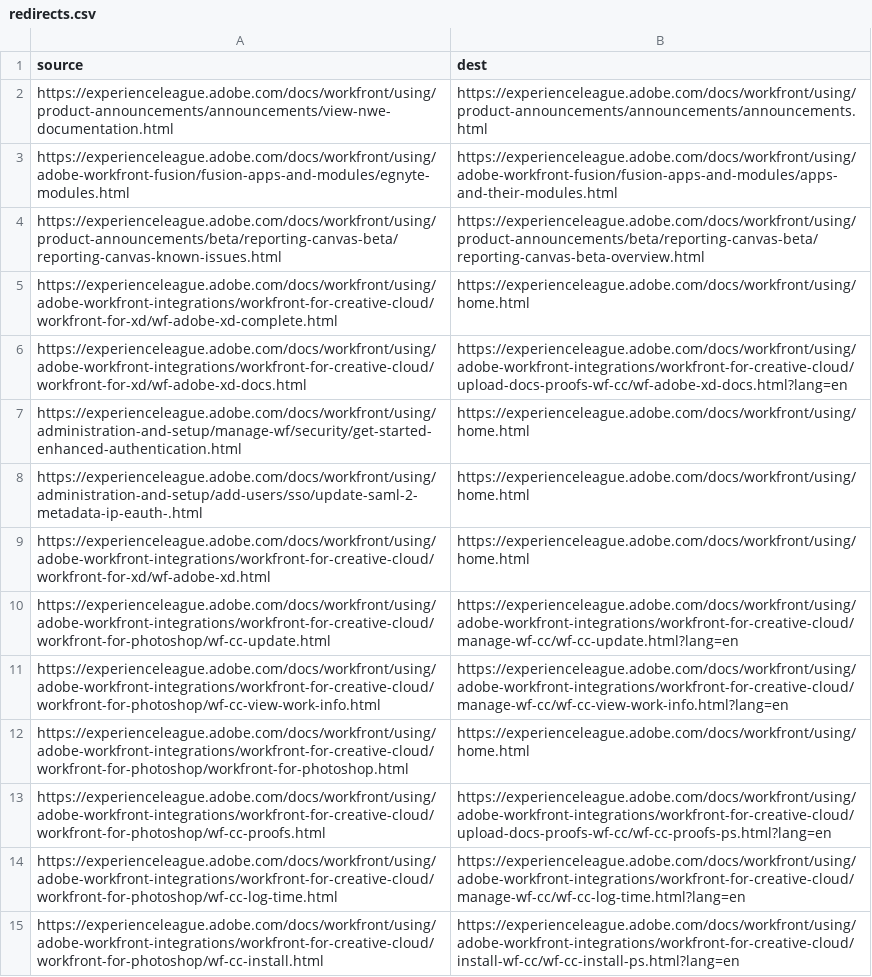
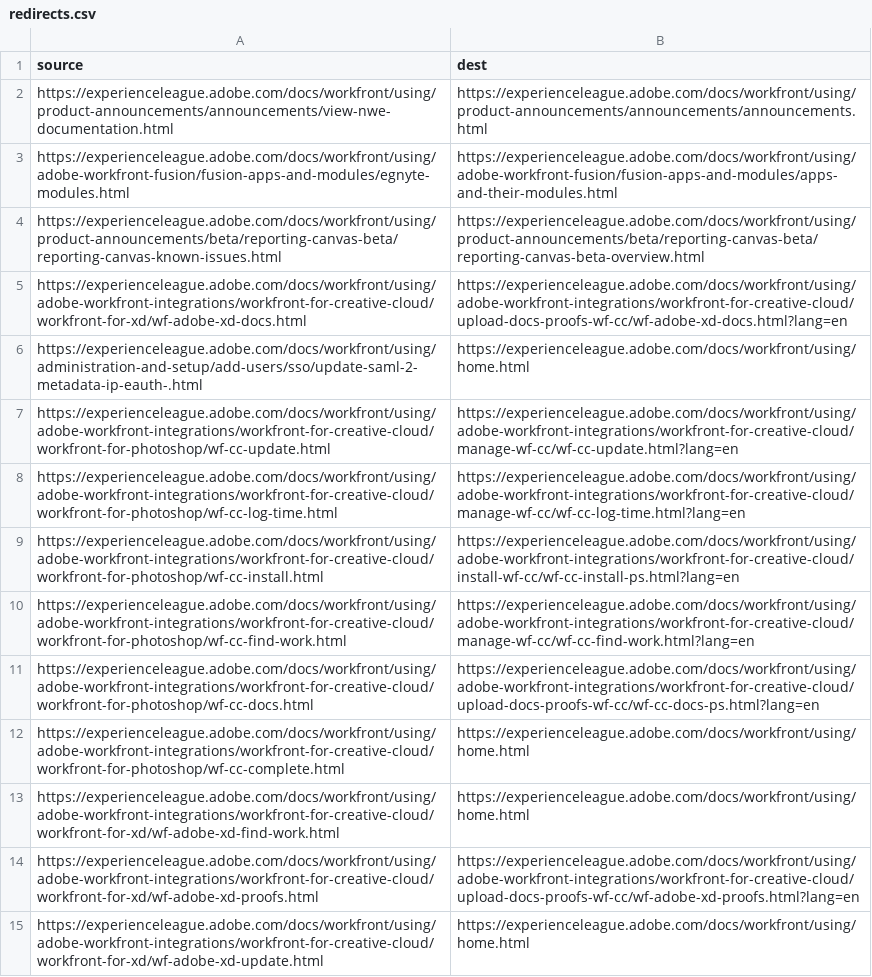
Before and after one commit to AdobeDocs/workfront.en, a CSV file: redirects.csv, drawn as a sheet; only a part is shown; the shorter side is filled out with more unchanged rows; the diff covers the shown part only.

```diff
--- a/redirects.csv
+++ b/redirects.csv
@@ -4,11 +4,5 @@ https://experienceleague.adobe.com/docs/workfront/using/adobe-workfront-fusion/f
 https://experienceleague.adobe.com/docs/workfront/using/product-announcements/beta/reporting-canvas-beta/reporting-canvas-known-issues.html,https://experienceleague.adobe.com/docs/workfront/using/product-announcements/beta/reporting-canvas-beta/reporting-canvas-beta-overview.html
-https://experienceleague.adobe.com/docs/workfront/using/adobe-workfront-integrations/workfront-for-creative-cloud/workfront-for-xd/wf-adobe-xd-complete.html,https://experienceleague.adobe.com/docs/workfront/using/home.html
 https://experienceleague.adobe.com/docs/workfront/using/adobe-workfront-integrations/workfront-for-creative-cloud/workfront-for-xd/wf-adobe-xd-docs.html,https://experienceleague.adobe.com/docs/workfront/using/adobe-workfront-integrations/workfront-for-creative-cloud/upload-docs-proofs-wf-cc/wf-adobe-xd-docs.html?lang=en
-https://experienceleague.adobe.com/docs/workfront/using/administration-and-setup/manage-wf/security/get-started-enhanced-authentication.html,https://experienceleague.adobe.com/docs/workfront/using/home.html
 https://experienceleague.adobe.com/docs/workfront/using/administration-and-setup/add-users/sso/update-saml-2-metadata-ip-eauth-.html,https://experienceleague.adobe.com/docs/workfront/using/home.html
-https://experienceleague.adobe.com/docs/workfront/using/adobe-workfront-integrations/workfront-for-creative-cloud/workfront-for-xd/wf-adobe-xd.html,https://experienceleague.adobe.com/docs/workfront/using/home.html
 https://experienceleague.adobe.com/docs/workfront/using/adobe-workfront-integrations/workfront-for-creative-cloud/workfront-for-photoshop/wf-cc-update.html,https://experienceleague.adobe.com/docs/workfront/using/adobe-workfront-integrations/workfront-for-creative-cloud/manage-wf-cc/wf-cc-update.html?lang=en
-https://experienceleague.adobe.com/docs/workfront/using/adobe-workfront-integrations/workfront-for-creative-cloud/workfront-for-photoshop/wf-cc-view-work-info.html,https://experienceleague.adobe.com/docs/workfront/using/adobe-workfront-integrations/workfront-for-creative-cloud/manage-wf-cc/wf-cc-view-work-info.html?lang=en
-https://experienceleague.adobe.com/docs/workfront/using/adobe-workfront-integrations/workfront-for-creative-cloud/workfront-for-photoshop/workfront-for-photoshop.html,https://experienceleague.adobe.com/docs/workfront/using/home.html
-https://experienceleague.adobe.com/docs/workfront/using/adobe-workfront-integrations/workfront-for-creative-cloud/workfront-for-photoshop/wf-cc-proofs.html,https://experienceleague.adobe.com/docs/workfront/using/adobe-workfront-integrations/workfront-for-creative-cloud/upload-docs-proofs-wf-cc/wf-cc-proofs-ps.html?lang=en
 https://experienceleague.adobe.com/docs/workfront/using/adobe-workfront-integrations/workfront-for-creative-cloud/workfront-for-photoshop/wf-cc-log-time.html,https://experienceleague.adobe.com/docs/workfront/using/adobe-workfront-integrations/workfront-for-creative-cloud/manage-wf-cc/wf-cc-log-time.html?lang=en
```
Also changed, not shown: 15 removed rows elsewhere in this file.
